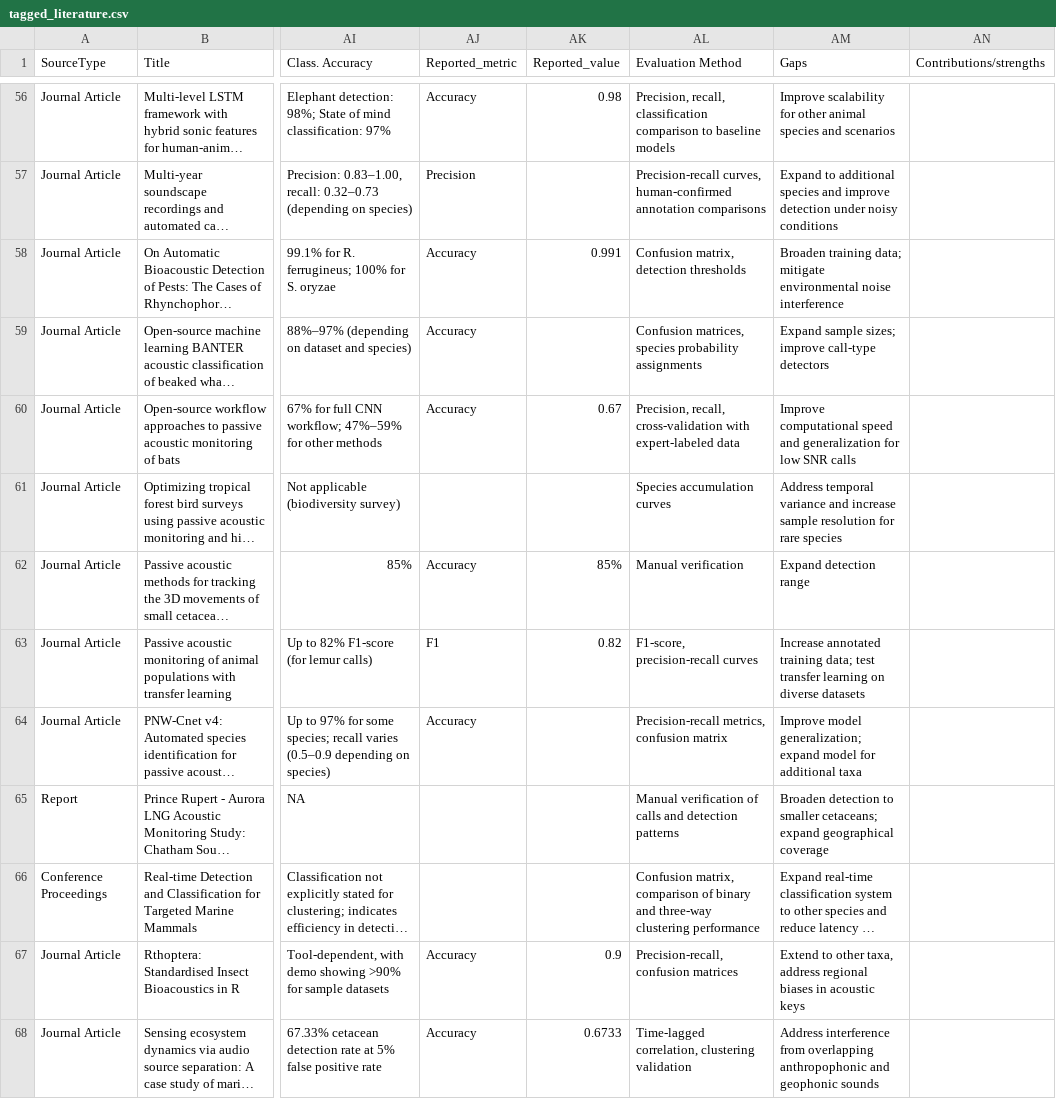
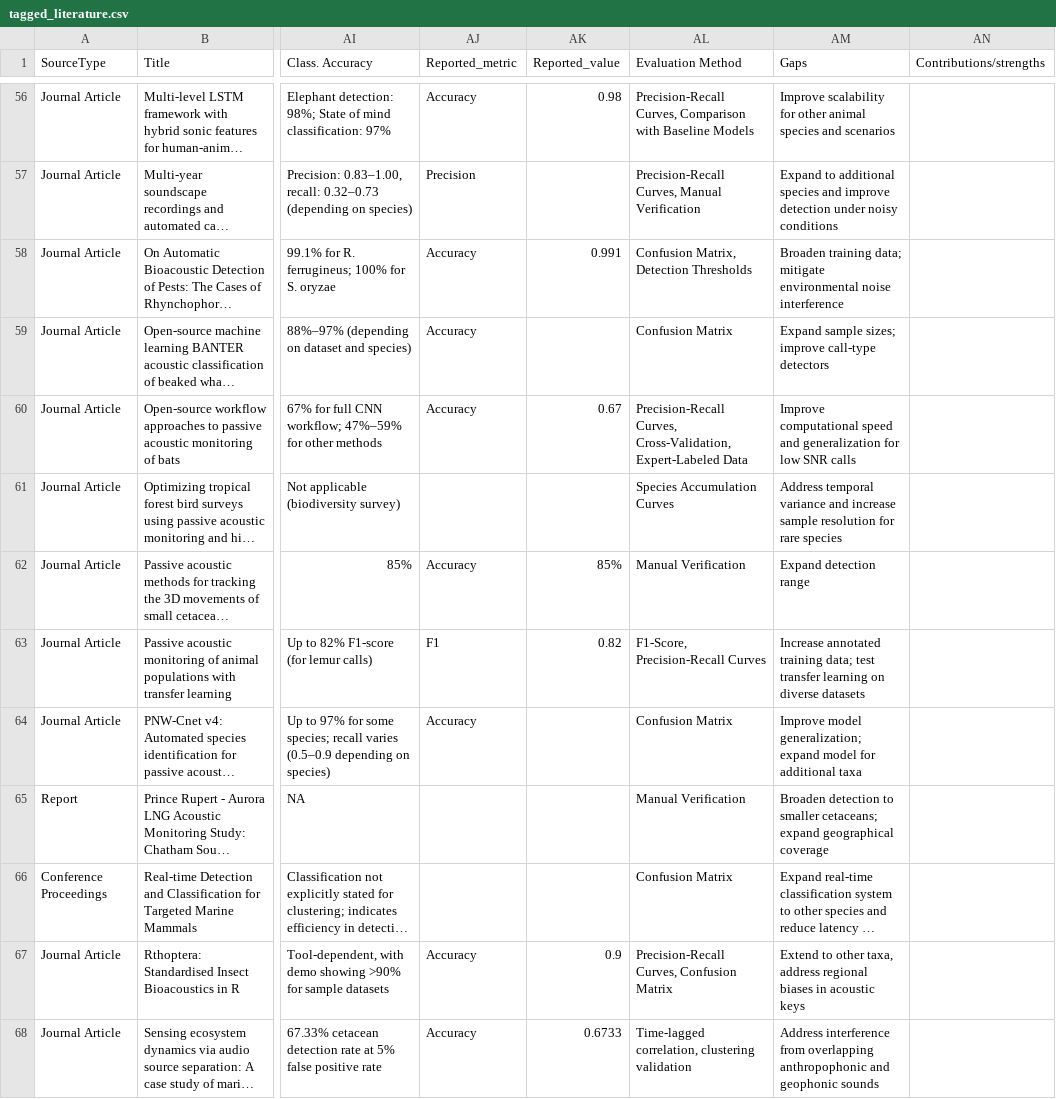
Before and after one commit to gibbona1/pam_lit_review, a CSV file: tagged_literature.csv, drawn as a sheet; only a part is shown, gaps mark what is left out; long unchanged cells end in …; the diff covers the shown part only; the diff names each change by its address in the sheet, - before the commit and + after, or states it on an @@ line.

Commit message:
eval methods

```diff
--- a/tagged_literature.csv
+++ b/tagged_literature.csv
-AL56 (Evaluation Method): Precision, recall, classification comparison to baseline models
+AL56 (Evaluation Method): Precision-Recall Curves, Comparison with Baseline Models
-AL57 (Evaluation Method): Precision-recall curves, human-confirmed annotation comparisons
+AL57 (Evaluation Method): Precision-Recall Curves, Manual Verification
-AL58 (Evaluation Method): Confusion matrix, detection thresholds
+AL58 (Evaluation Method): Confusion Matrix, Detection Thresholds
-AL59 (Evaluation Method): Confusion matrices, species probability assignments
+AL59 (Evaluation Method): Confusion Matrix
-AL60 (Evaluation Method): Precision, recall, cross-validation with expert-labeled data
+AL60 (Evaluation Method): Precision-Recall Curves, Cross-Validation, Expert-Labeled Data
-AL61 (Evaluation Method): Species accumulation curves
+AL61 (Evaluation Method): Species Accumulation Curves
-AL62 (Evaluation Method): Manual verification
+AL62 (Evaluation Method): Manual Verification
-AL63 (Evaluation Method): F1-score, precision-recall curves
+AL63 (Evaluation Method): F1-Score, Precision-Recall Curves
-AL64 (Evaluation Method): Precision-recall metrics, confusion matrix
+AL64 (Evaluation Method): Confusion Matrix
-AL65 (Evaluation Method): Manual verification of calls and detection patterns
+AL65 (Evaluation Method): Manual Verification
-AL66 (Evaluation Method): Confusion matrix, comparison of binary and three-way clustering performance
+AL66 (Evaluation Method): Confusion Matrix
-AL67 (Evaluation Method): Precision-recall, confusion matrices
+AL67 (Evaluation Method): Precision-Recall Curves, Confusion Matrix
```
Also changed, not shown: 50 edited cells elsewhere in this file.
